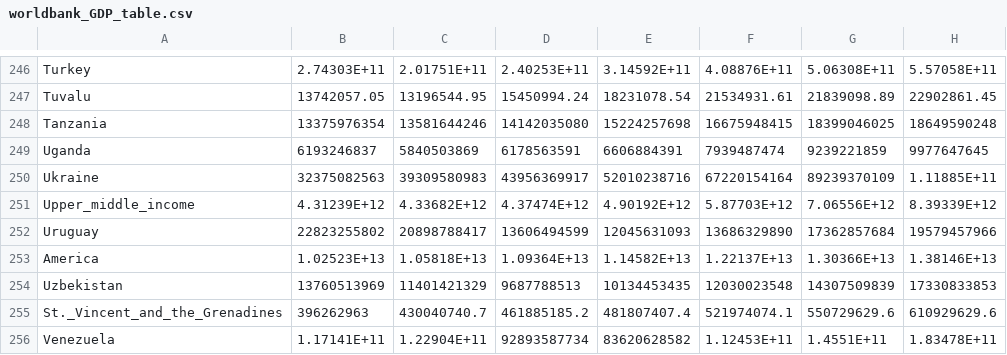
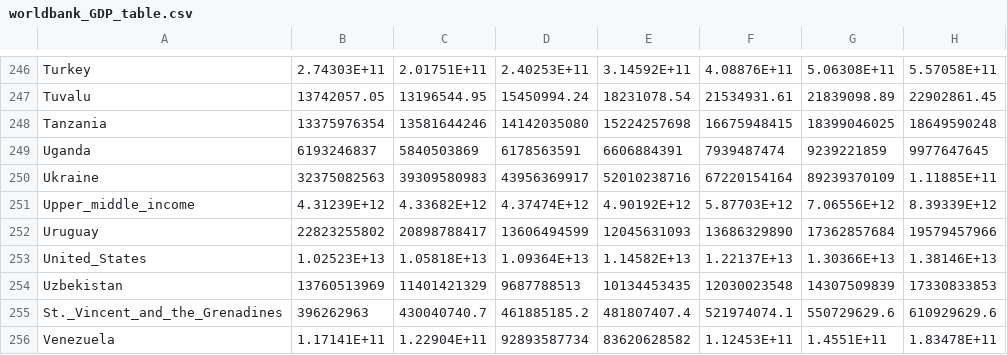
Before and after one commit to mike8790/olympic_proj, a CSV file: worldbank_GDP_table.csv, drawn as a sheet; only a part is shown, gaps mark what is left out; the diff names each change by its address in the sheet, - before the commit and + after, or states it on an @@ line.

```diff
--- a/worldbank_GDP_table.csv
+++ b/worldbank_GDP_table.csv
-A253: America
+A253: United_States
```
Also changed, not shown: 2020_oly_table.csv.
